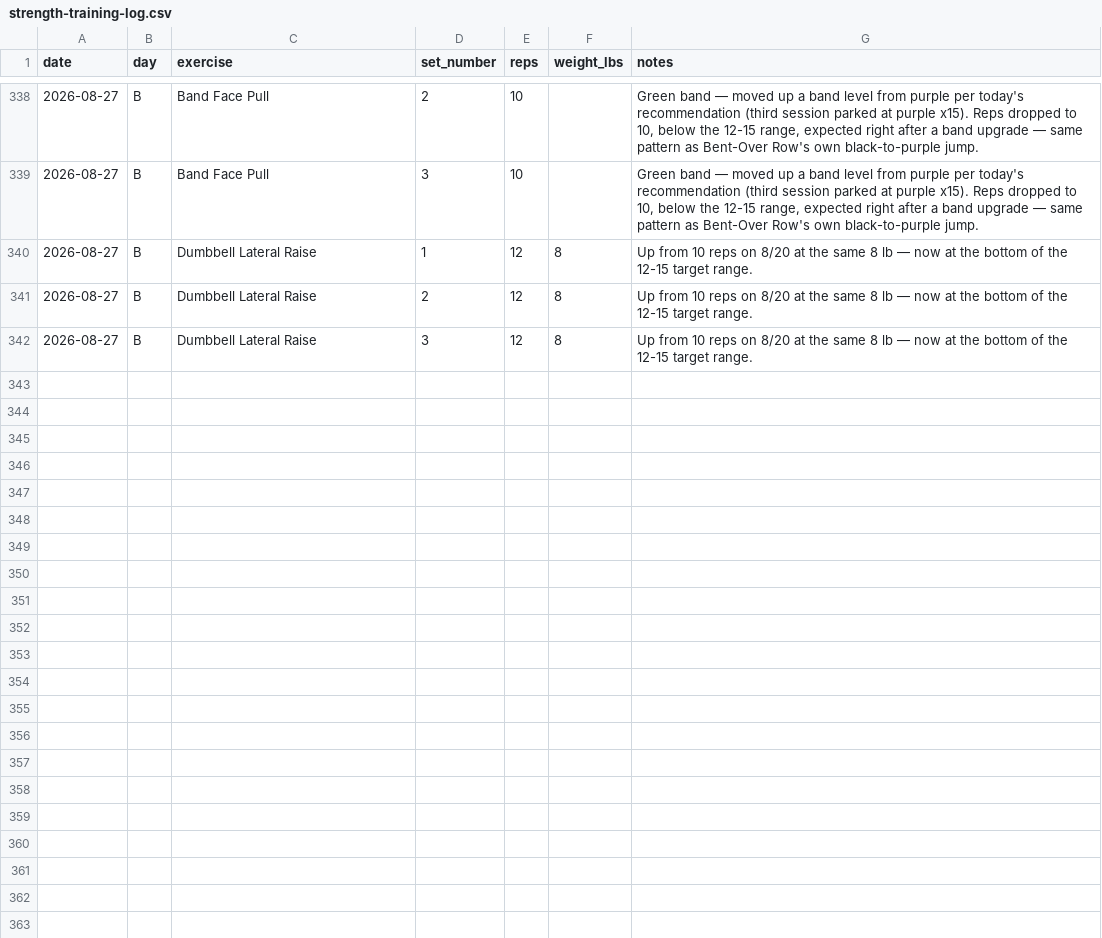
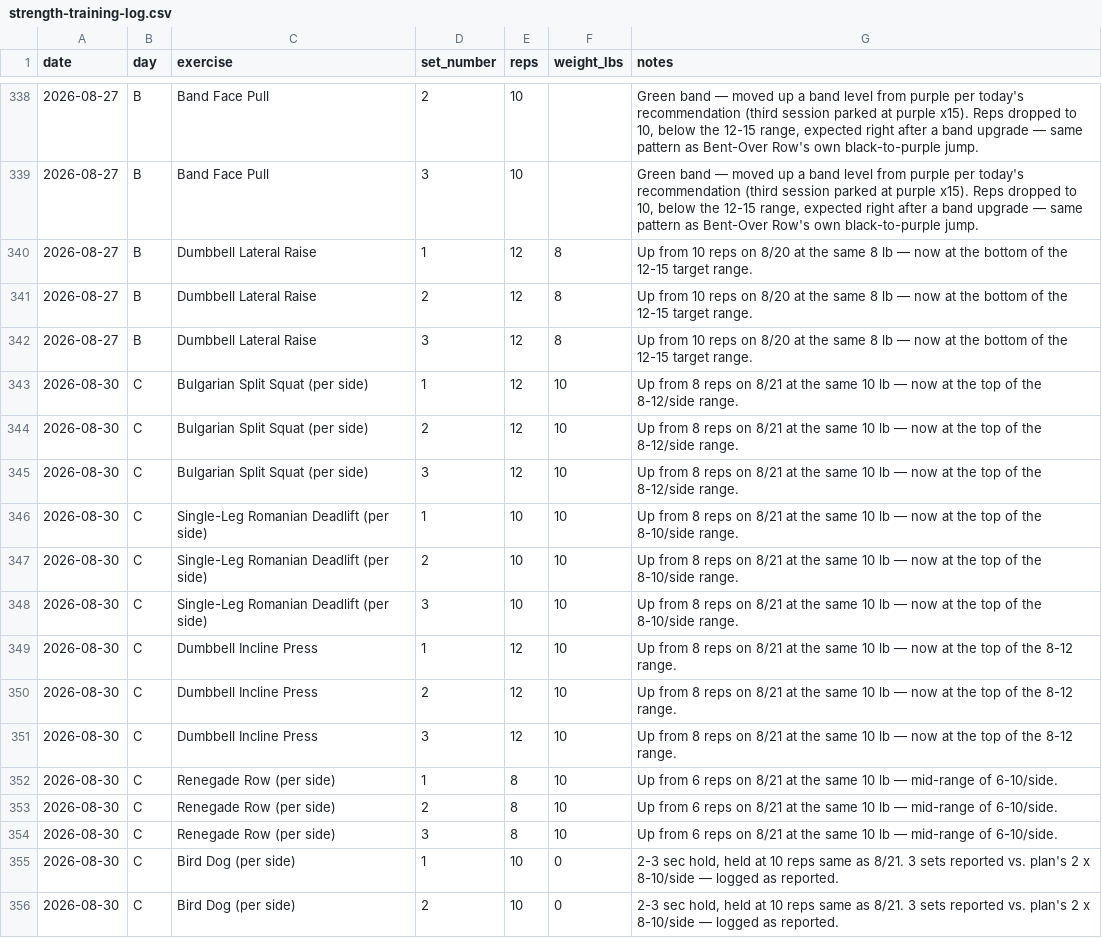
Before and after one commit to Synnovatia/Synnovatia-AIOS, a CSV file: data/strength-training-log.csv, drawn as a sheet; only a part is shown, gaps mark what is left out; the diff covers the shown part only.

Commit message:
Day C strength session logged with a broad progression pattern flagging the first deload week; 30 lb dumbbells added to the hard ceiling; daily metrics/dashboard refresh and meeting-prep tracking landed automatically

```diff
--- a/data/strength-training-log.csv
+++ b/data/strength-training-log.csv
@@ -342 +342,15 @@ date,day,exercise,set_number,reps,weight_lbs,notes
 2026-08-27,B,Dumbbell Lateral Raise,3,12,8,"Up from 10 reps on 8/20 at the same 8 lb — now at the bottom of the 12-15 target range."
+2026-08-30,C,Bulgarian Split Squat (per side),1,12,10,"Up from 8 reps on 8/21 at the same 10 lb — now at the top of the 8-12/side range."
+2026-08-30,C,Bulgarian Split Squat (per side),2,12,10,"Up from 8 reps on 8/21 at the same 10 lb — now at the top of the 8-12/side range."
+2026-08-30,C,Bulgarian Split Squat (per side),3,12,10,"Up from 8 reps on 8/21 at the same 10 lb — now at the top of the 8-12/side range."
+2026-08-30,C,Single-Leg Romanian Deadlift (per side),1,10,10,"Up from 8 reps on 8/21 at the same 10 lb — now at the top of the 8-10/side range."
+2026-08-30,C,Single-Leg Romanian Deadlift (per side),2,10,10,"Up from 8 reps on 8/21 at the same 10 lb — now at the top of the 8-10/side range."
+2026-08-30,C,Single-Leg Romanian Deadlift (per side),3,10,10,"Up from 8 reps on 8/21 at the same 10 lb — now at the top of the 8-10/side range."
+2026-08-30,C,Dumbbell Incline Press,1,12,10,"Up from 8 reps on 8/21 at the same 10 lb — now at the top of the 8-12 range."
+2026-08-30,C,Dumbbell Incline Press,2,12,10,"Up from 8 reps on 8/21 at the same 10 lb — now at the top of the 8-12 range."
+2026-08-30,C,Dumbbell Incline Press,3,12,10,"Up from 8 reps on 8/21 at the same 10 lb — now at the top of the 8-12 range."
+2026-08-30,C,Renegade Row (per side),1,8,10,"Up from 6 reps on 8/21 at the same 10 lb — mid-range of 6-10/side."
+2026-08-30,C,Renegade Row (per side),2,8,10,"Up from 6 reps on 8/21 at the same 10 lb — mid-range of 6-10/side."
+2026-08-30,C,Renegade Row (per side),3,8,10,"Up from 6 reps on 8/21 at the same 10 lb — mid-range of 6-10/side."
+2026-08-30,C,Bird Dog (per side),1,10,0,"2-3 sec hold, held at 10 reps same as 8/21. 3 sets reported vs. plan's 2 x 8-10/side — logged as reported."
+2026-08-30,C,Bird Dog (per side),2,10,0,"2-3 sec hold, held at 10 reps same as 8/21. 3 sets reported vs. plan's 2 x 8-10/side — logged as reported."
```
Also changed, not shown: 13 added rows elsewhere in this file, data/meeting-prep/tracking.csv, personal/workout-logs/session-log.csv, 6 other files.
